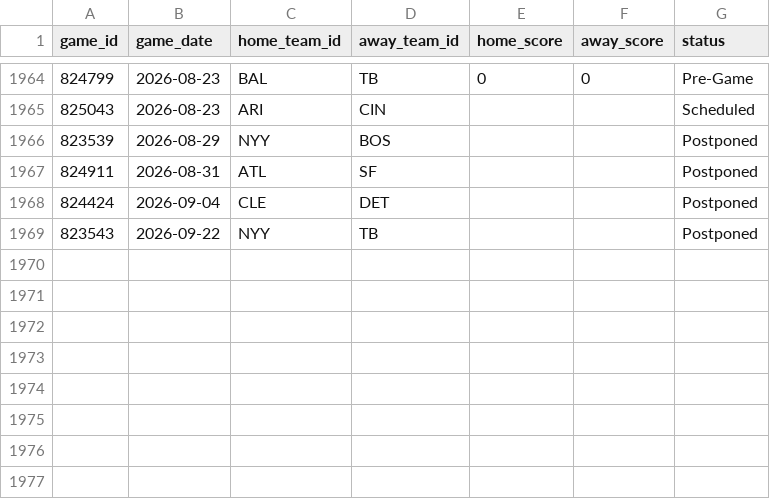
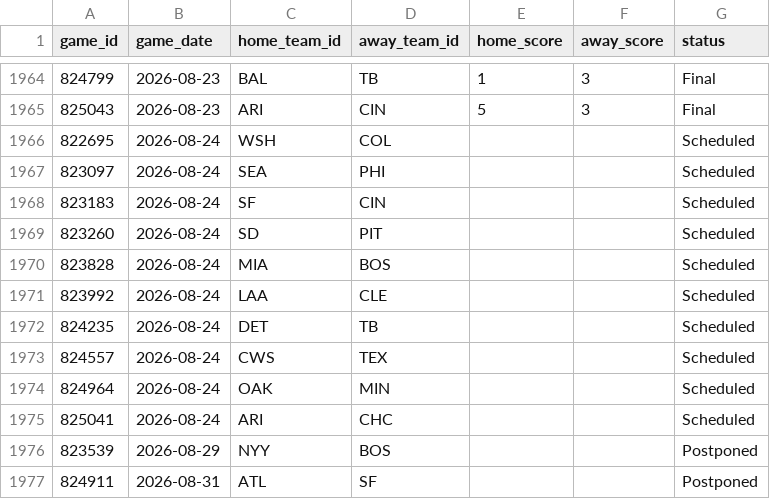
Before and after one commit to gigadon/Thats-Baseball, a CSV file: data/games_2026.csv, drawn as a sheet; only a part is shown, gaps mark what is left out; the shorter side is filled out with more unchanged rows; the diff covers the shown part only.

```diff
--- a/data/games_2026.csv
+++ b/data/games_2026.csv
@@ -1964,3 +1964,13 @@ game_id,game_date,home_team_id,away_team_id,home_score,away_score,status
-824799,2026-08-23,BAL,TB,0,0,Pre-Game
-825043,2026-08-23,ARI,CIN,,,Scheduled
+824799,2026-08-23,BAL,TB,1,3,Final
+825043,2026-08-23,ARI,CIN,5,3,Final
+822695,2026-08-24,WSH,COL,,,Scheduled
+823097,2026-08-24,SEA,PHI,,,Scheduled
+823183,2026-08-24,SF,CIN,,,Scheduled
+823260,2026-08-24,SD,PIT,,,Scheduled
+823828,2026-08-24,MIA,BOS,,,Scheduled
+823992,2026-08-24,LAA,CLE,,,Scheduled
+824235,2026-08-24,DET,TB,,,Scheduled
+824557,2026-08-24,CWS,TEX,,,Scheduled
+824964,2026-08-24,OAK,MIN,,,Scheduled
+825041,2026-08-24,ARI,CHC,,,Scheduled
 823539,2026-08-29,NYY,BOS,,,Postponed
```
Also changed, not shown: 39 edited cells elsewhere in this file, data/odds_history.csv, 7 other files.
